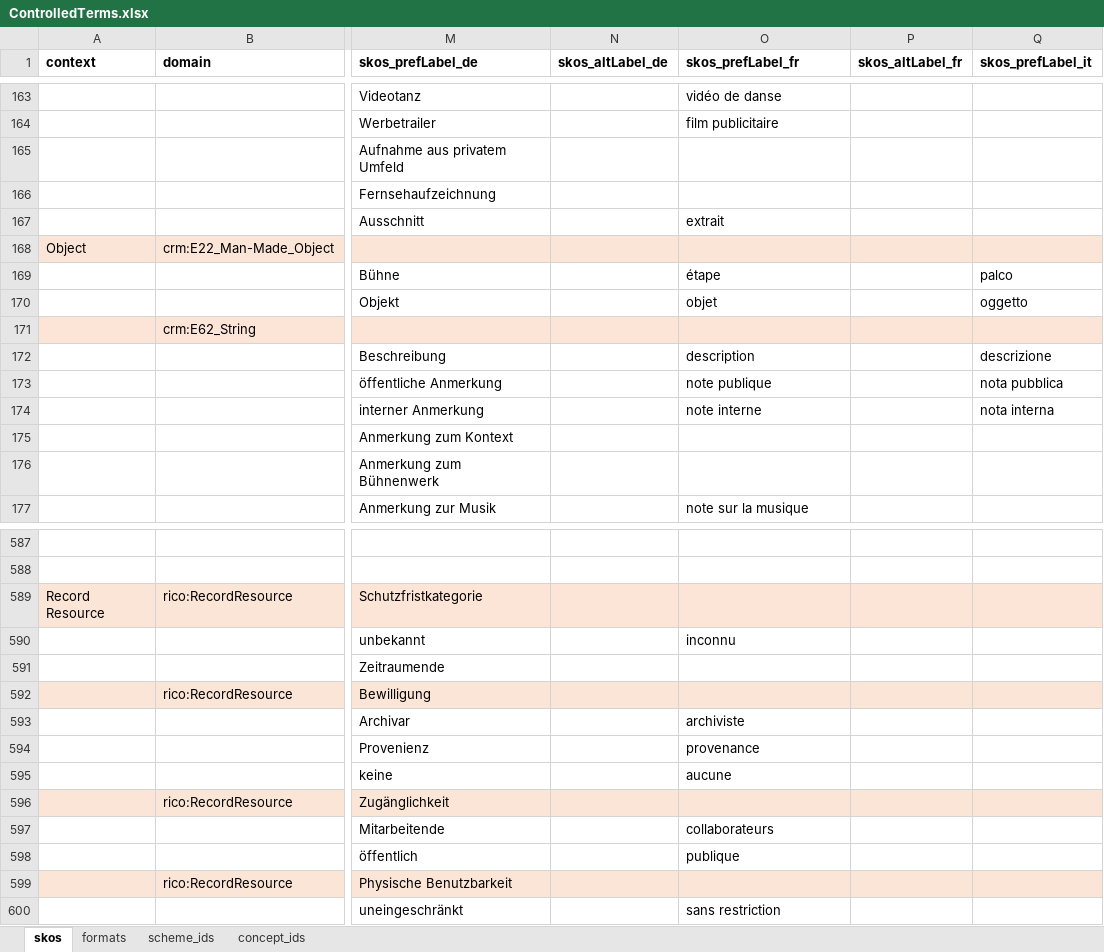
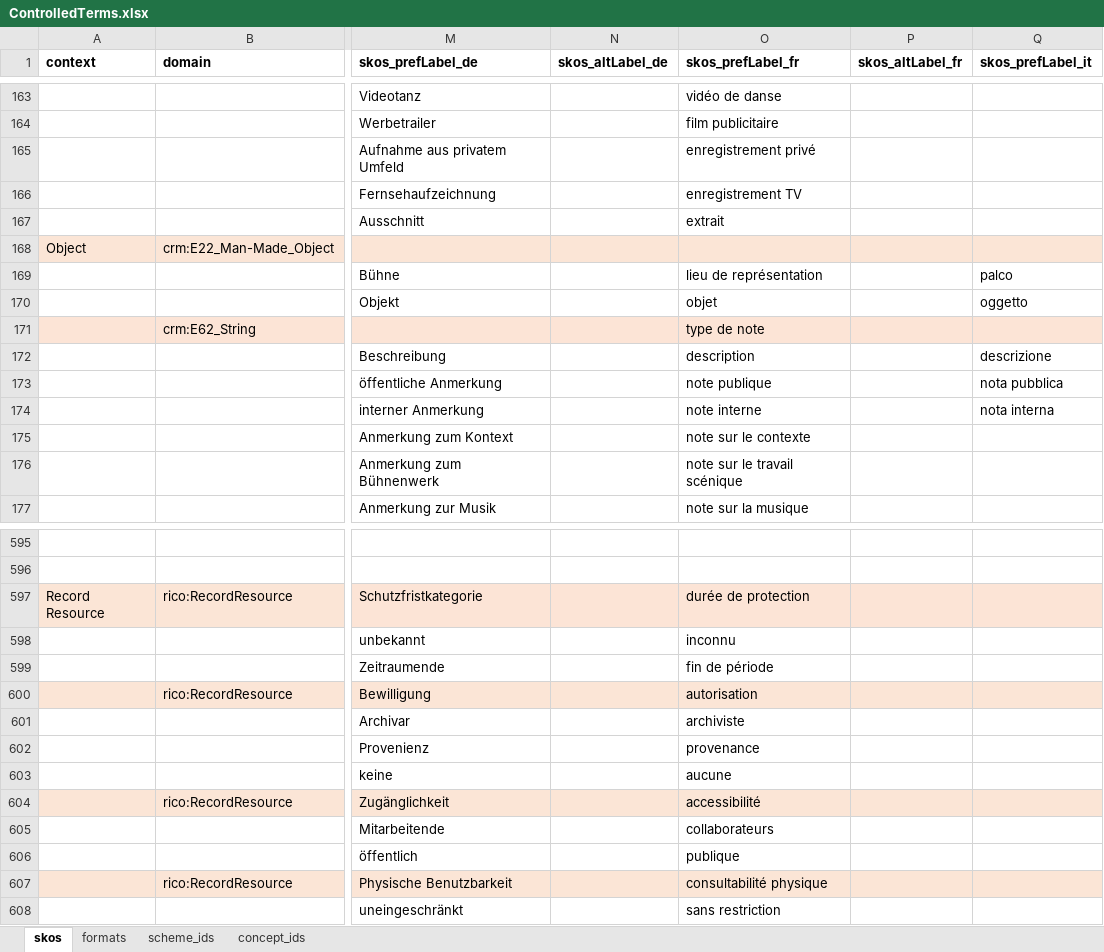
Before and after one commit to sapa/spa-vocabulary, an Excel workbook: source/ControlledTerms.xlsx, sheet skos, drawn as a sheet; only a part is shown, gaps mark what is left out; values as stored, in another font and other column widths than the file's, no borders; addresses are those after the commit; the diff covers the shown part only; the diff names each change by its address in the sheet, - before the commit and + after, or states it on an @@ line.

```diff
--- a/source/ControlledTerms.xlsx (sheet skos)
+++ b/source/ControlledTerms.xlsx (sheet skos)
-O165 (skos_prefLabel_fr): (empty)
+O165 (skos_prefLabel_fr): enregistrement privé
-O166 (skos_prefLabel_fr): (empty)
+O166 (skos_prefLabel_fr): enregistrement TV
-O169 (skos_prefLabel_fr): étape
+O169 (skos_prefLabel_fr): lieu de représentation
-O171 (skos_prefLabel_fr): (empty)
+O171 (skos_prefLabel_fr): type de note
-O175 (skos_prefLabel_fr): (empty)
+O175 (skos_prefLabel_fr): note sur le contexte
-O176 (skos_prefLabel_fr): (empty)
+O176 (skos_prefLabel_fr): note sur le travail scénique
-O597 (skos_prefLabel_fr): (empty)
+O597 (skos_prefLabel_fr): durée de protection
-O599 (skos_prefLabel_fr): (empty)
+O599 (skos_prefLabel_fr): fin de période
-O600 (skos_prefLabel_fr): (empty)
+O600 (skos_prefLabel_fr): autorisation
-O604 (skos_prefLabel_fr): (empty)
+O604 (skos_prefLabel_fr): accessibilité
-O607 (skos_prefLabel_fr): (empty)
+O607 (skos_prefLabel_fr): consultabilité physique
```
Also changed, not shown: 8 added rows, 23 edited cells and cell formats elsewhere in this sheet, sheet scheme_ids, 3 other files.
